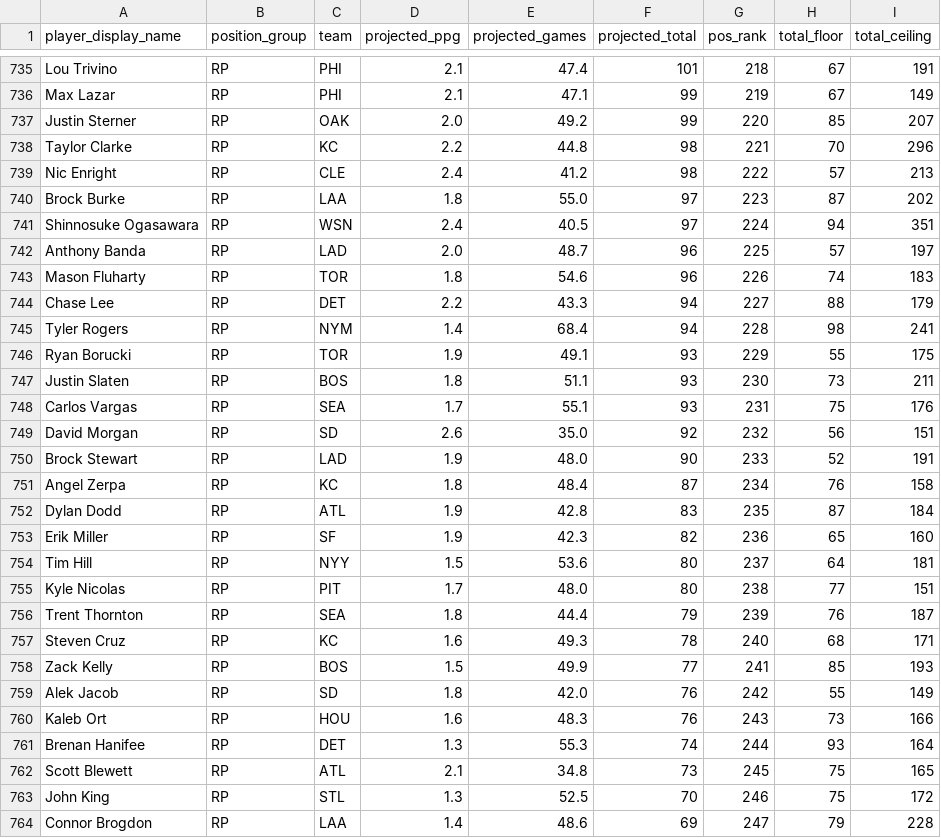
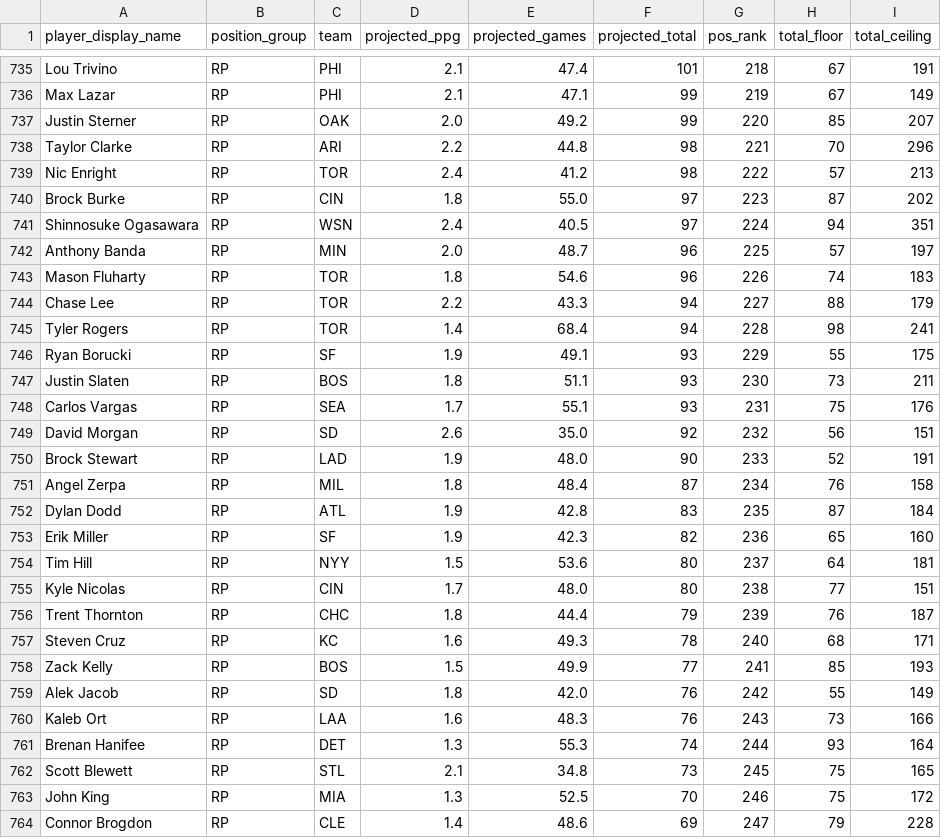
Before and after one commit to blakehurlburt/DraftGPT, a CSV file: data/projections/mlb_projections.csv, drawn as a sheet; only a part is shown, gaps mark what is left out; the diff covers the shown part only.

```diff
--- a/data/projections/mlb_projections.csv
+++ b/data/projections/mlb_projections.csv
@@ -737,11 +737,11 @@ Max Lazar,RP,PHI,2.1,47.1,99,219,67,149
 Justin Sterner,RP,OAK,2.0,49.2,99,220,85,207
-Taylor Clarke,RP,KC,2.2,44.8,98,221,70,296
-Nic Enright,RP,CLE,2.4,41.2,98,222,57,213
-Brock Burke,RP,LAA,1.8,55.0,97,223,87,202
+Taylor Clarke,RP,ARI,2.2,44.8,98,221,70,296
+Nic Enright,RP,TOR,2.4,41.2,98,222,57,213
+Brock Burke,RP,CIN,1.8,55.0,97,223,87,202
 Shinnosuke Ogasawara,RP,WSN,2.4,40.5,97,224,94,351
-Anthony Banda,RP,LAD,2.0,48.7,96,225,57,197
+Anthony Banda,RP,MIN,2.0,48.7,96,225,57,197
 Mason Fluharty,RP,TOR,1.8,54.6,96,226,74,183
-Chase Lee,RP,DET,2.2,43.3,94,227,88,179
-Tyler Rogers,RP,NYM,1.4,68.4,94,228,98,241
-Ryan Borucki,RP,TOR,1.9,49.1,93,229,55,175
+Chase Lee,RP,TOR,2.2,43.3,94,227,88,179
+Tyler Rogers,RP,TOR,1.4,68.4,94,228,98,241
+Ryan Borucki,RP,SF,1.9,49.1,93,229,55,175
 Justin Slaten,RP,BOS,1.8,51.1,93,230,73,211
@@ -750,3 +750,3 @@ David Morgan,RP,SD,2.6,35.0,92,232,56,151
 Brock Stewart,RP,LAD,1.9,48.0,90,233,52,191
-Angel Zerpa,RP,KC,1.8,48.4,87,234,76,158
+Angel Zerpa,RP,MIL,1.8,48.4,87,234,76,158
 Dylan Dodd,RP,ATL,1.9,42.8,83,235,87,184
@@ -754,4 +754,4 @@ Erik Miller,RP,SF,1.9,42.3,82,236,65,160
 Tim Hill,RP,NYY,1.5,53.6,80,237,64,181
-Kyle Nicolas,RP,PIT,1.7,48.0,80,238,77,151
-Trent Thornton,RP,SEA,1.8,44.4,79,239,76,187
+Kyle Nicolas,RP,CIN,1.7,48.0,80,238,77,151
+Trent Thornton,RP,CHC,1.8,44.4,79,239,76,187
 Steven Cruz,RP,KC,1.6,49.3,78,240,68,171
@@ -759,6 +759,6 @@ Zack Kelly,RP,BOS,1.5,49.9,77,241,85,193
 Alek Jacob,RP,SD,1.8,42.0,76,242,55,149
-Kaleb Ort,RP,HOU,1.6,48.3,76,243,73,166
+Kaleb Ort,RP,LAA,1.6,48.3,76,243,73,166
 Brenan Hanifee,RP,DET,1.3,55.3,74,244,93,164
-Scott Blewett,RP,ATL,2.1,34.8,73,245,75,165
-John King,RP,STL,1.3,52.5,70,246,75,172
-Connor Brogdon,RP,LAA,1.4,48.6,69,247,79,228
+Scott Blewett,RP,STL,2.1,34.8,73,245,75,165
+John King,RP,MIA,1.3,52.5,70,246,75,172
+Connor Brogdon,RP,CLE,1.4,48.6,69,247,79,228
```
Also changed, not shown: 182 edited cells elsewhere in this file.
